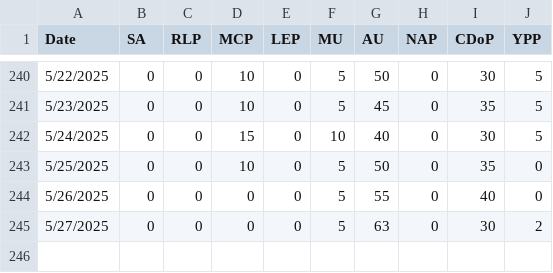
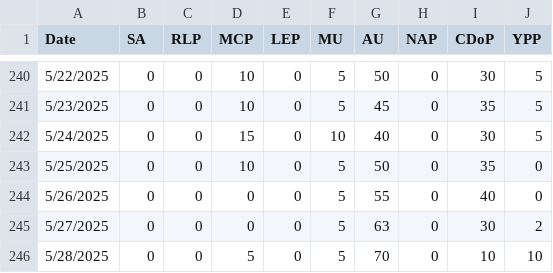
Before and after one commit to NightlyTwo58/Docs-to-CSV-Converter-Transform, a CSV file: docs/output.csv, drawn as a sheet; only a part is shown, gaps mark what is left out.

```diff
--- a/docs/output.csv
+++ b/docs/output.csv
@@ -245 +245,2 @@ Date,SA,RLP,MCP,LEP,MU,AU,NAP,CDoP,YPP
 5/27/2025,0,0,0,0,5,63,0,30,2
+5/28/2025,0,0,5,0,5,70,0,10,10
```
Also changed, not shown: 1 other file.
